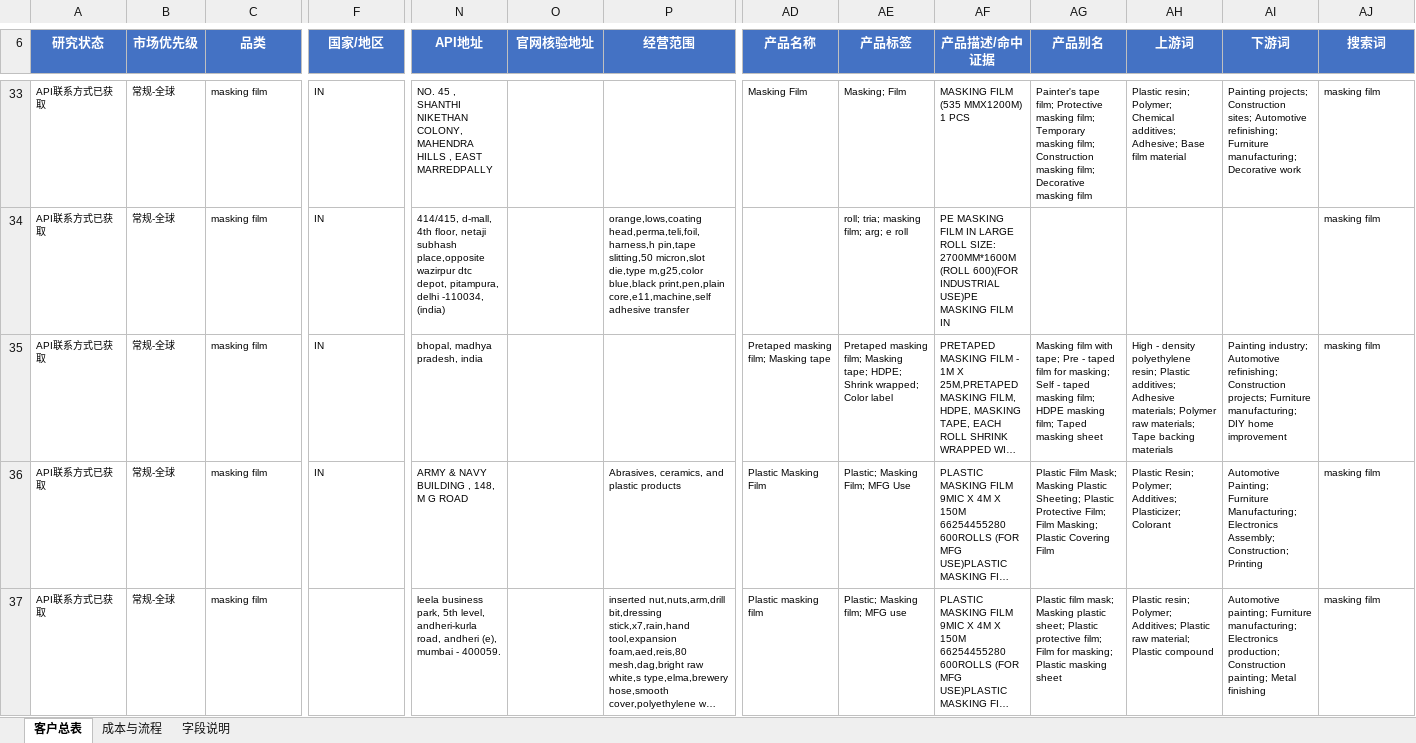
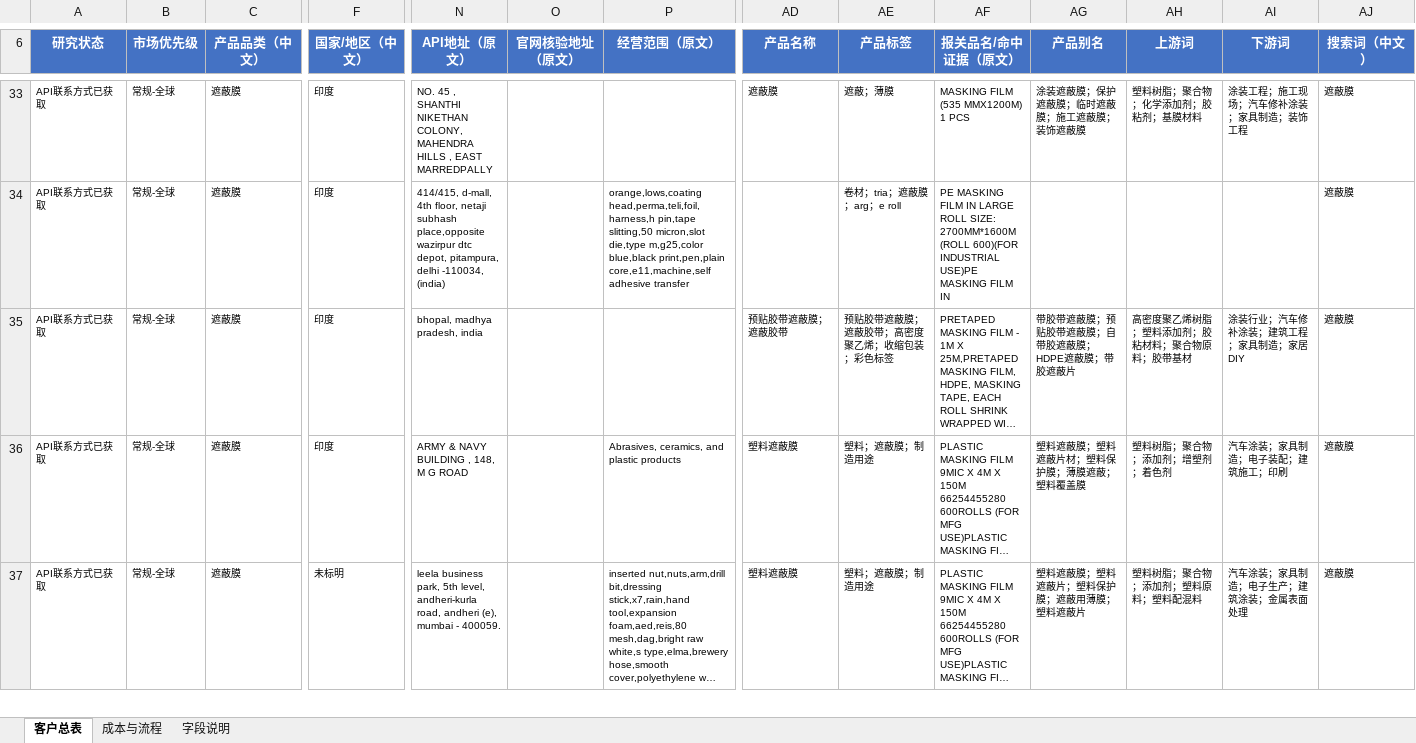
Before and after one commit to Stephen-creater/upkuajing-tape-masking-film-leads, an Excel workbook: deliverables/tape-masking-film-customer-master.xlsx, sheet 客户总表, drawn as a sheet; only a part is shown, gaps mark what is left out; long unchanged cells end in …; values as stored, in another font and other column widths than the file's, no borders; conditional formats and table styles not drawn; the diff covers the shown part only; the diff names each change by its address in the sheet, - before the commit and + after, or states it on an @@ line.

```diff
--- a/deliverables/tape-masking-film-customer-master.xlsx (sheet 客户总表)
+++ b/deliverables/tape-masking-film-customer-master.xlsx (sheet 客户总表)
-C6: 品类
+C6: 产品品类（中文）
-F6: 国家/地区
+F6: 国家/地区（中文）
-N6: API地址
+N6: API地址（原文）
-O6: 官网核验地址
+O6: 官网核验地址（原文）
-P6: 经营范围
+P6: 经营范围（原文）
-AF6: 产品描述/命中证据
+AF6: 报关品名/命中证据（原文）
-AJ6: 搜索词
+AJ6: 搜索词（中文）
-C33:C37 (产品品类（中文）): masking film
+C33:C37 (产品品类（中文）): 遮蔽膜
-F33:F36 (国家/地区（中文）): IN
+F33:F36 (国家/地区（中文）): 印度
-AD33 (产品名称): Masking Film
+AD33 (产品名称): 遮蔽膜
-AE33 (产品标签): Masking; Film
+AE33 (产品标签): 遮蔽；薄膜
-AG33 (产品别名): Painter's tape film; Protective masking film; Temporary masking film; Construction masking film; Decorative masking film
+AG33 (产品别名): 涂装遮蔽膜；保护遮蔽膜；临时遮蔽膜；施工遮蔽膜；装饰遮蔽膜
-AH33 (上游词): Plastic resin; Polymer; Chemical additives; Adhesive; Base film material
+AH33 (上游词): 塑料树脂；聚合物；化学添加剂；胶粘剂；基膜材料
-AI33 (下游词): Painting projects; Construction sites; Automotive refinishing; Furniture manufacturing; Decorative work
+AI33 (下游词): 涂装工程；施工现场；汽车修补涂装；家具制造；装饰工程
-AJ33:AJ37 (搜索词（中文）): masking film
+AJ33:AJ37 (搜索词（中文）): 遮蔽膜
-AE34 (产品标签): roll; tria; masking film; arg; e roll
+AE34 (产品标签): 卷材；tria；遮蔽膜；arg；e roll
-AD35 (产品名称): Pretaped masking film; Masking tape
+AD35 (产品名称): 预贴胶带遮蔽膜；遮蔽胶带
-AE35 (产品标签): Pretaped masking film; Masking tape; HDPE; Shrink wrapped; Color label
+AE35 (产品标签): 预贴胶带遮蔽膜；遮蔽胶带；高密度聚乙烯；收缩包装；彩色标签
-AG35 (产品别名): Masking film with tape; Pre - taped film for masking; Self - taped masking film; HDPE masking film; Taped masking sheet
+AG35 (产品别名): 带胶带遮蔽膜；预贴胶带遮蔽膜；自带胶遮蔽膜；HDPE遮蔽膜；带胶遮蔽片
-AH35 (上游词): High - density polyethylene resin; Plastic additives; Adhesive materials; Polymer raw materials; Tape backing materials
+AH35 (上游词): 高密度聚乙烯树脂；塑料添加剂；胶粘材料；聚合物原料；胶带基材
-AI35 (下游词): Painting industry; Automotive refinishing; Construction projects; Furniture manufacturing; DIY home improvement
+AI35 (下游词): 涂装行业；汽车修补涂装；建筑工程；家具制造；家居DIY
-AD36 (产品名称): Plastic Masking Film
+AD36 (产品名称): 塑料遮蔽膜
-AE36 (产品标签): Plastic; Masking Film; MFG Use
+AE36 (产品标签): 塑料；遮蔽膜；制造用途
-AG36 (产品别名): Plastic Film Mask; Masking Plastic Sheeting; Plastic Protective Film; Film Masking; Plastic Covering Film
+AG36 (产品别名): 塑料遮蔽膜；塑料遮蔽片材；塑料保护膜；薄膜遮蔽；塑料覆盖膜
-AH36 (上游词): Plastic Resin; Polymer; Additives; Plasticizer; Colorant
+AH36 (上游词): 塑料树脂；聚合物；添加剂；增塑剂；着色剂
-AI36 (下游词): Automotive Painting; Furniture Manufacturing; Electronics Assembly; Construction; Printing
+AI36 (下游词): 汽车涂装；家具制造；电子装配；建筑施工；印刷
-F37 (国家/地区（中文）): (empty)
+F37 (国家/地区（中文）): 未标明
-AD37 (产品名称): Plastic masking film
+AD37 (产品名称): 塑料遮蔽膜
-AE37 (产品标签): Plastic; Masking film; MFG use
+AE37 (产品标签): 塑料；遮蔽膜；制造用途
-AG37 (产品别名): Plastic film mask; Masking plastic sheet; Plastic protective film; Film for masking; Plastic masking sheet
+AG37 (产品别名): 塑料遮蔽膜；塑料遮蔽片；塑料保护膜；遮蔽用薄膜；塑料遮蔽片
-AH37 (上游词): Plastic resin; Polymer; Additives; Plastic raw material; Plastic compound
+AH37 (上游词): 塑料树脂；聚合物；添加剂；塑料原料；塑料配混料
-AI37 (下游词): Automotive painting; Furniture manufacturing; Electronics production; Construction painting; Metal finishing
+AI37 (下游词): 汽车涂装；家具制造；电子生产；建筑涂装；金属表面处理
```
Also changed, not shown: 136 edited cells elsewhere in this sheet, sheet 字段说明, 5 other files.
